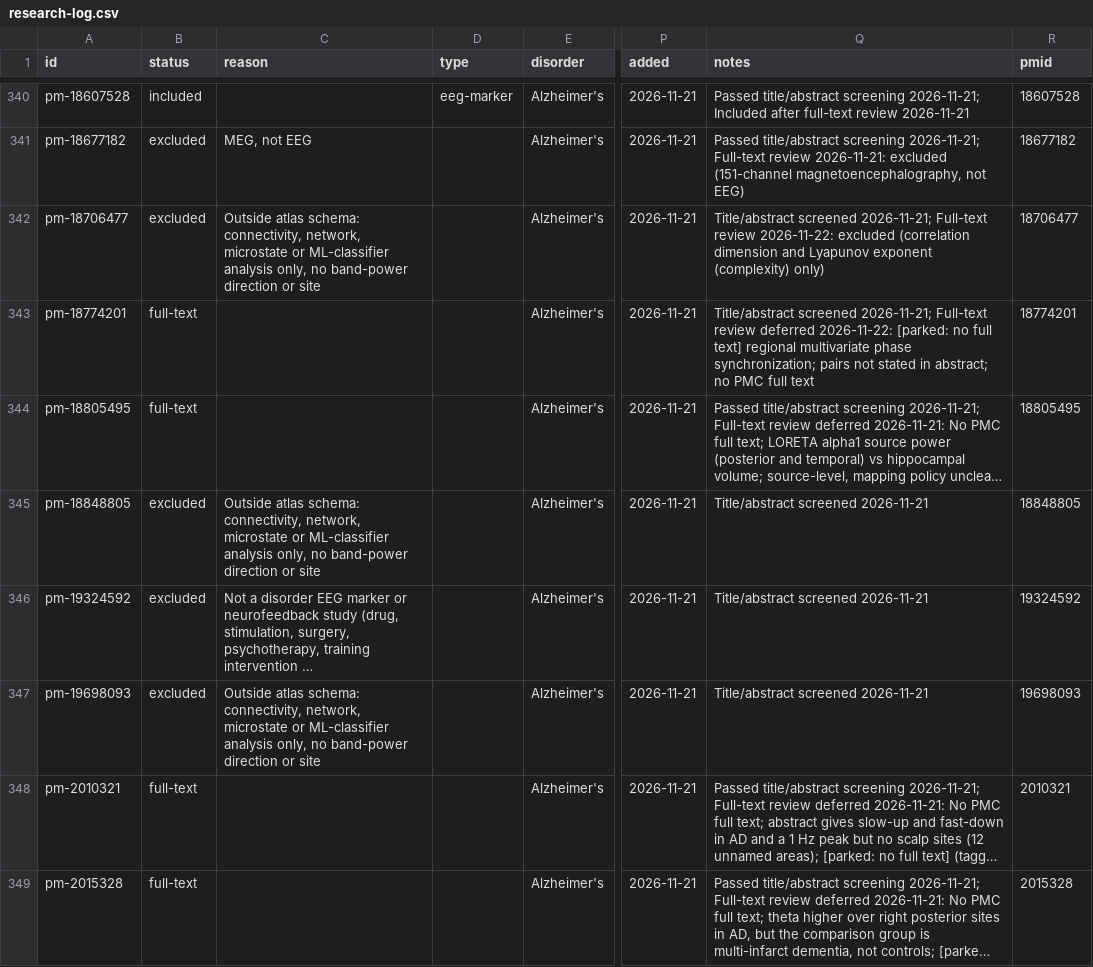
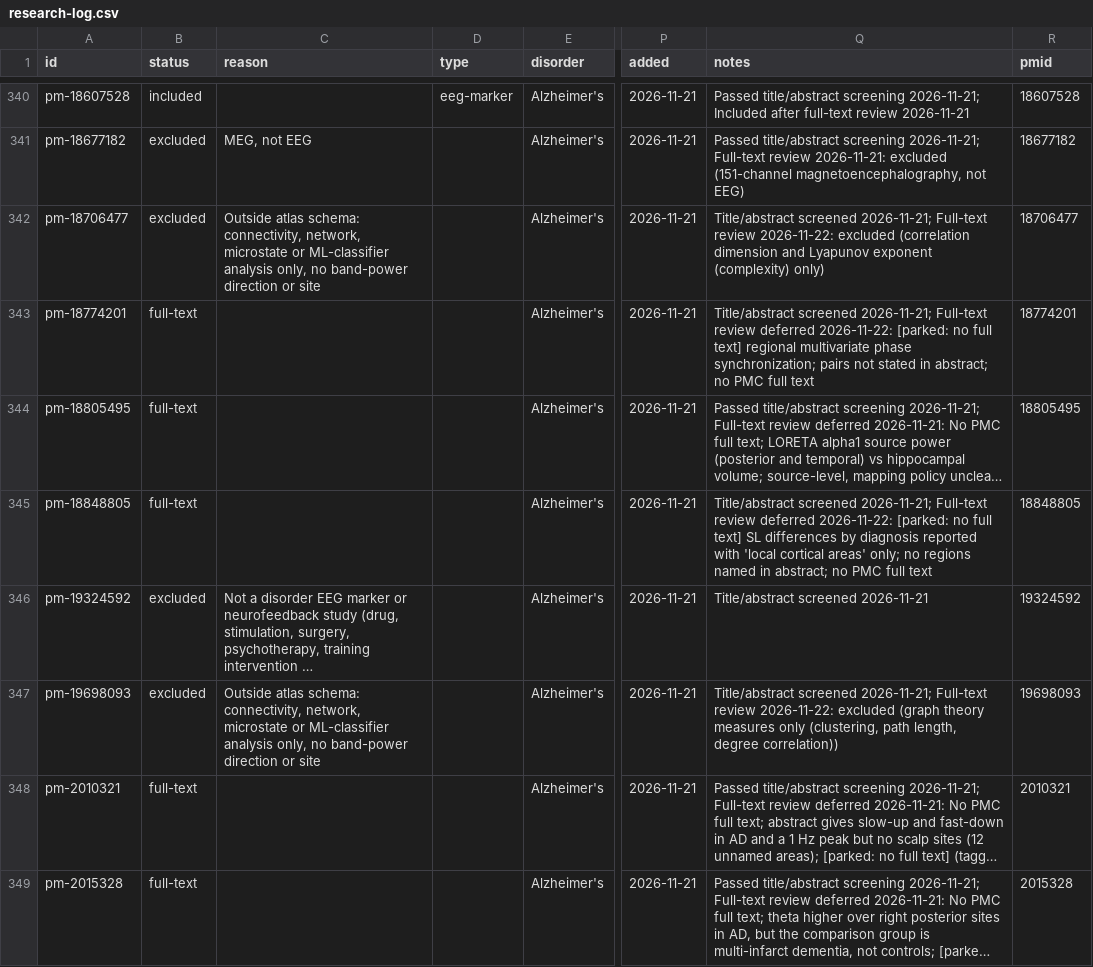
Before and after one commit to farrokh143/eeg-disorder-atlas, a CSV file: data/research-log.csv, drawn as a sheet; only a part is shown, gaps mark what is left out; long unchanged cells end in …; the diff covers the shown part only; the diff names each change by its address in the sheet, - before the commit and + after, or states it on an @@ line.

```diff
--- a/data/research-log.csv
+++ b/data/research-log.csv
-B345 (status): excluded
+B345 (status): full-text
-C345 (reason): Outside atlas schema: connectivity, network, microstate or ML-classifier analysis only, no band-power direction or site
+C345 (reason): (empty)
-Q345 (notes): Title/abstract screened 2026-11-21
+Q345 (notes): Title/abstract screened 2026-11-21; Full-text review deferred 2026-11-22: [parked: no full text] SL differences by diagnosis reported with 'local cortical areas' only; no regions named in abstract; no PMC full text
-Q347 (notes): Title/abstract screened 2026-11-21
+Q347 (notes): Title/abstract screened 2026-11-21; Full-text review 2026-11-22: excluded (graph theory measures only (clustering, path length, degree correlation))
```
Also changed, not shown: 18 edited cells elsewhere in this file, 4 other files.
